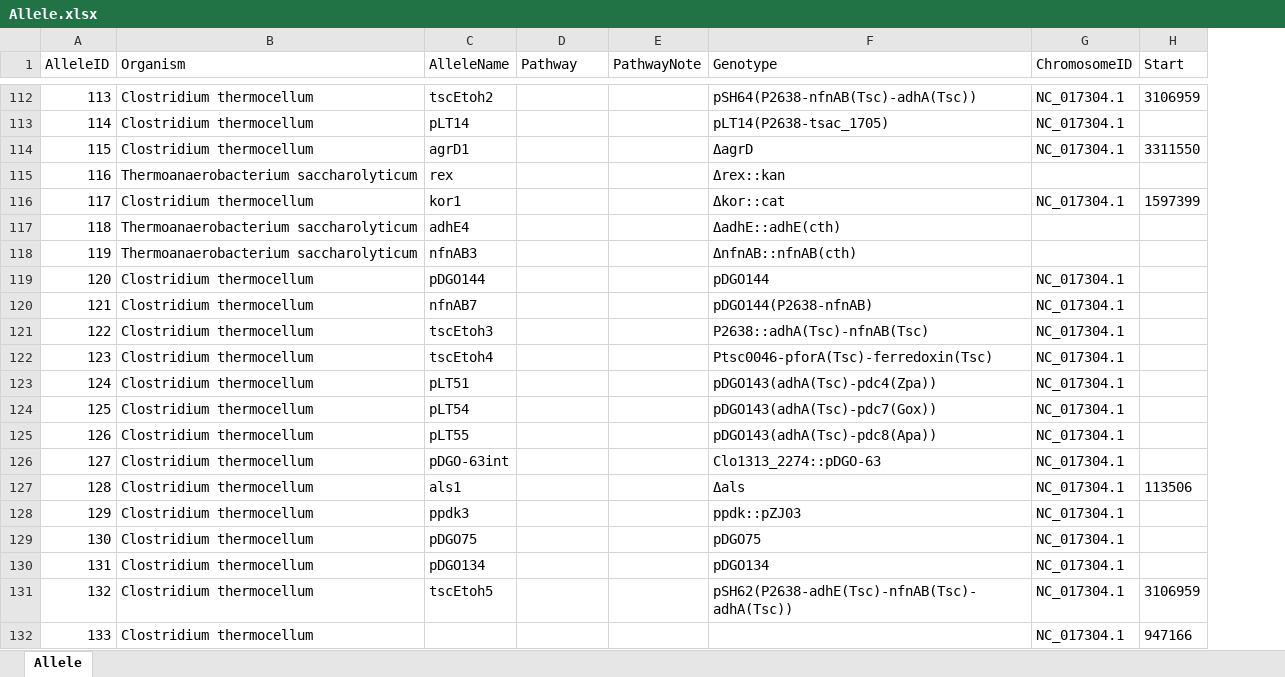
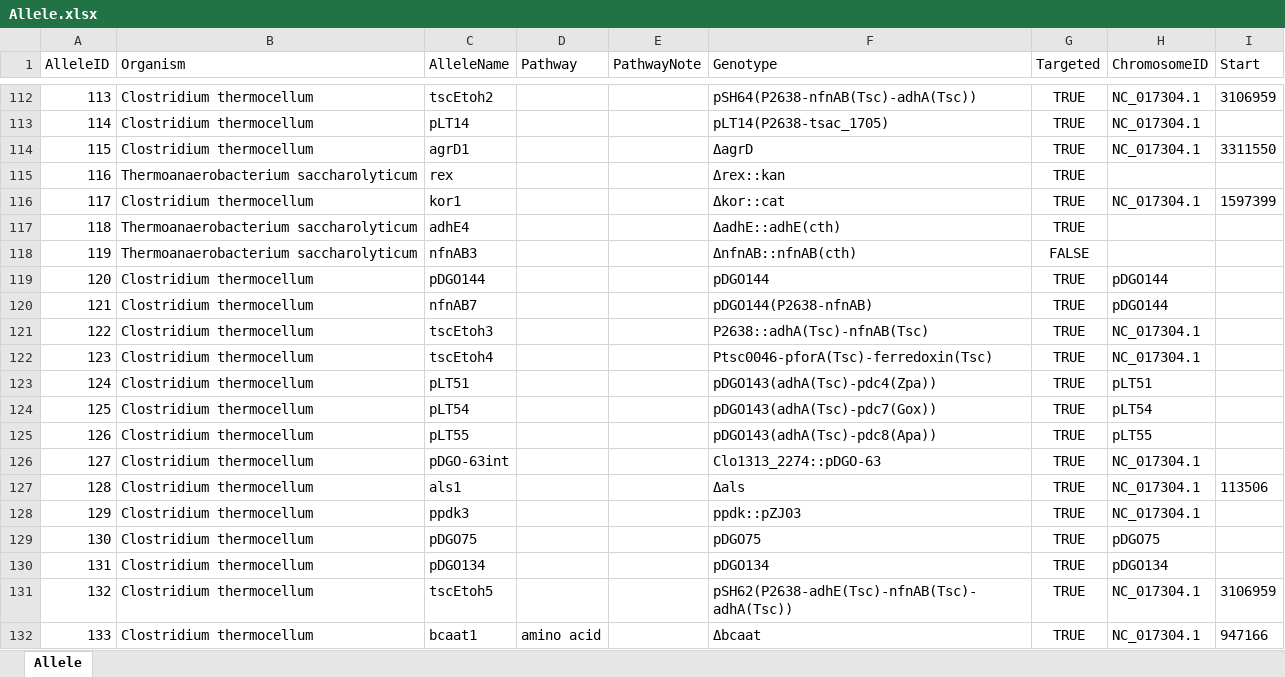
Before and after one commit to danolson1/cth-mutation, an Excel workbook: Allele.xlsx, sheet Allele, drawn as a sheet; only a part is shown, gaps mark what is left out; values as stored, in another font and other column widths than the file's, no borders; addresses are those after the commit; the diff covers the shown part only; the diff names each change by its address in the sheet, - before the commit and + after, or states it on an @@ line.

```diff
--- a/Allele.xlsx (sheet Allele)
+++ b/Allele.xlsx (sheet Allele)
+column G (Targeted), rows 112-132: TRUE | TRUE | TRUE | TRUE | TRUE | TRUE | FALSE | TRUE | TRUE | TRUE | TRUE | TRUE | TRUE | TRUE | TRUE | TRUE | TRUE | TRUE | TRUE | TRUE | TRUE
-H119:H120 (ChromosomeID): NC_017304.1
+H119:H120 (ChromosomeID): pDGO144
-H123 (ChromosomeID): NC_017304.1
+H123 (ChromosomeID): pLT51
-H124 (ChromosomeID): NC_017304.1
+H124 (ChromosomeID): pLT54
-H125 (ChromosomeID): NC_017304.1
+H125 (ChromosomeID): pLT55
-H129 (ChromosomeID): NC_017304.1
+H129 (ChromosomeID): pDGO75
-H130 (ChromosomeID): NC_017304.1
+H130 (ChromosomeID): pDGO134
-C132 (AlleleName): (empty)
+C132 (AlleleName): bcaat1
-D132 (Pathway): (empty)
+D132 (Pathway): amino acid
-F132 (Genotype): (empty)
+F132 (Genotype): Δbcaat
```
Also changed, not shown: 2 added rows and 23 edited cells elsewhere in this sheet, LLStrains.xlsx, StrainAllele.xlsx, 2 other files.
